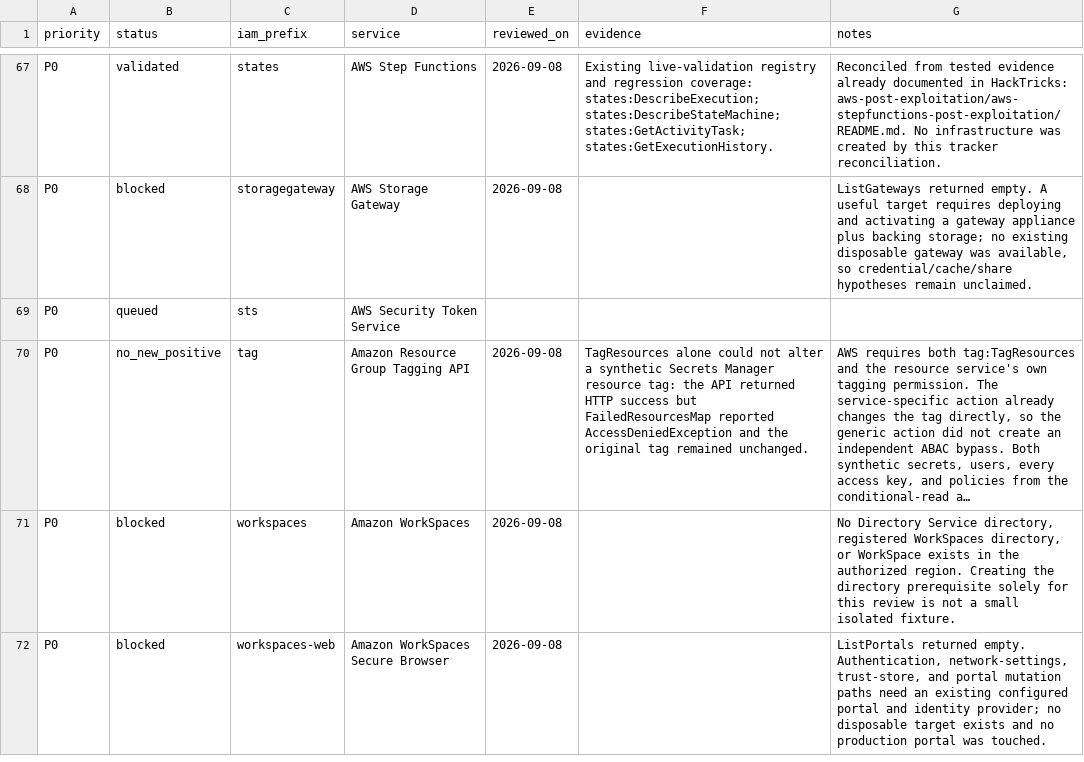
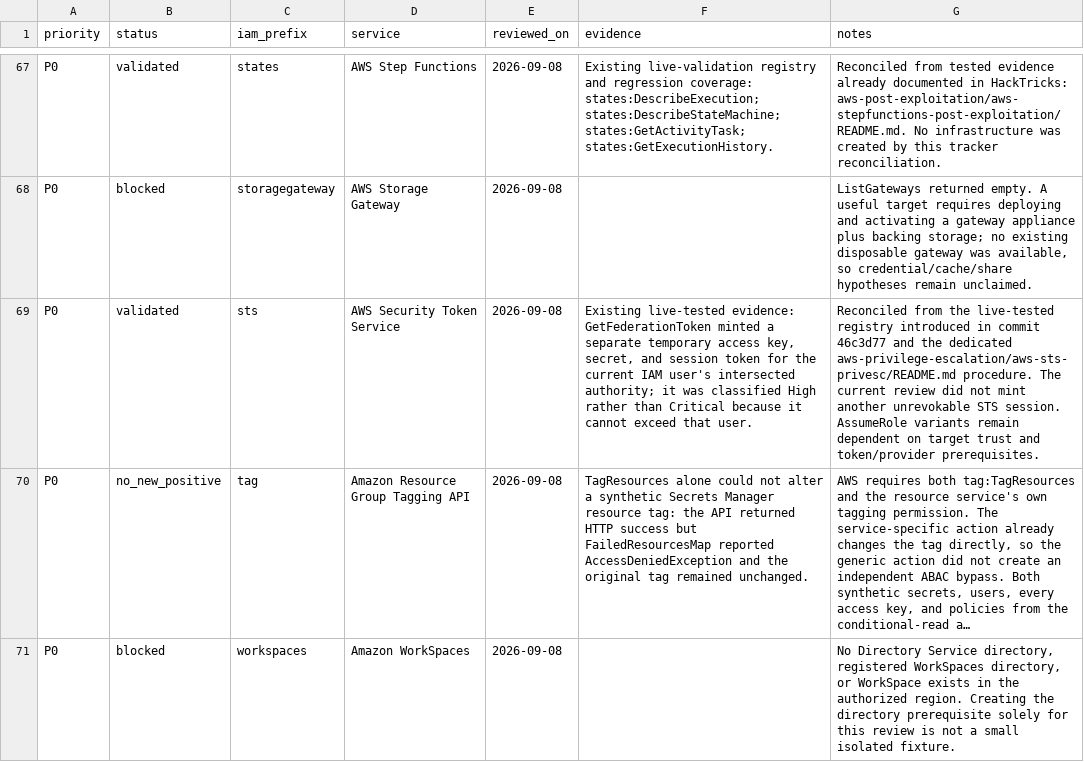
Before and after one commit to carlospolop/CloudPEASS, a CSV file: docs/AWS-service-security-review.csv, drawn as a sheet; only a part is shown, gaps mark what is left out; the shorter side is filled out with more unchanged rows; long unchanged cells end in …; the diff names each change by its address in the sheet, - before the commit and + after, or states it on an @@ line.

Commit message:
Register live-tested STS token evidence

```diff
--- a/docs/AWS-service-security-review.csv
+++ b/docs/AWS-service-security-review.csv
-B69 (status): queued
+B69 (status): validated
-E69 (reviewed_on): (empty)
+E69 (reviewed_on): 2026-09-08
-F69 (evidence): (empty)
+F69 (evidence): Existing live-tested evidence: GetFederationToken minted a separate temporary access key, secret, and session token for the current IAM user's intersected authority; it was classified High rather than Critical because it cannot exceed that user.
-G69 (notes): (empty)
+G69 (notes): Reconciled from the live-tested registry introduced in commit 46c3d77 and the dedicated aws-privilege-escalation/aws-sts-privesc/README.md procedure. The current review did not mint another unrevokable STS session. AssumeRole variants remain dependent on target trust and token/provider prerequisites.
```
Also changed, not shown: 3 other files.
